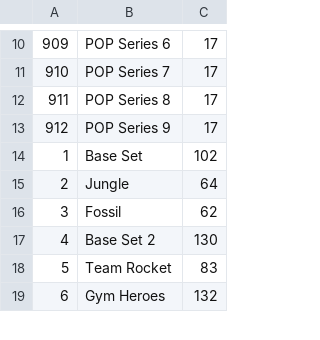
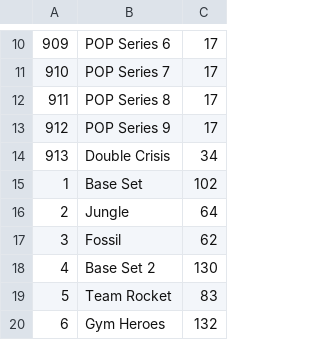
Before and after one commit to medined/ragnvald, a CSV file: src/main/resources/sets.csv, drawn as a sheet; only a part is shown, gaps mark what is left out.

```diff
--- a/src/main/resources/sets.csv
+++ b/src/main/resources/sets.csv
@@ -13,2 +13,3 @@
 912,POP Series 9,17
+913,Double Crisis,34
 1,Base Set,102
```
Also changed, not shown: 4 other files.
